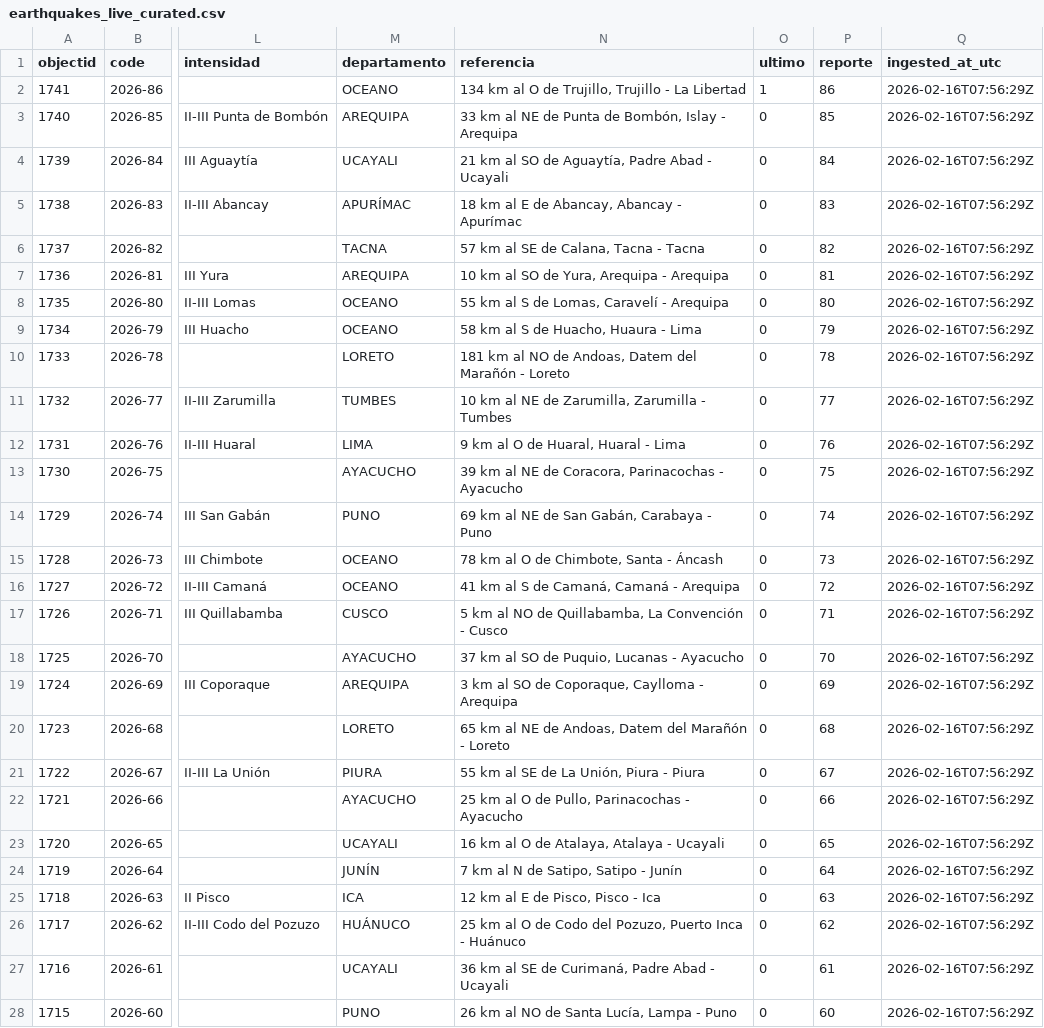
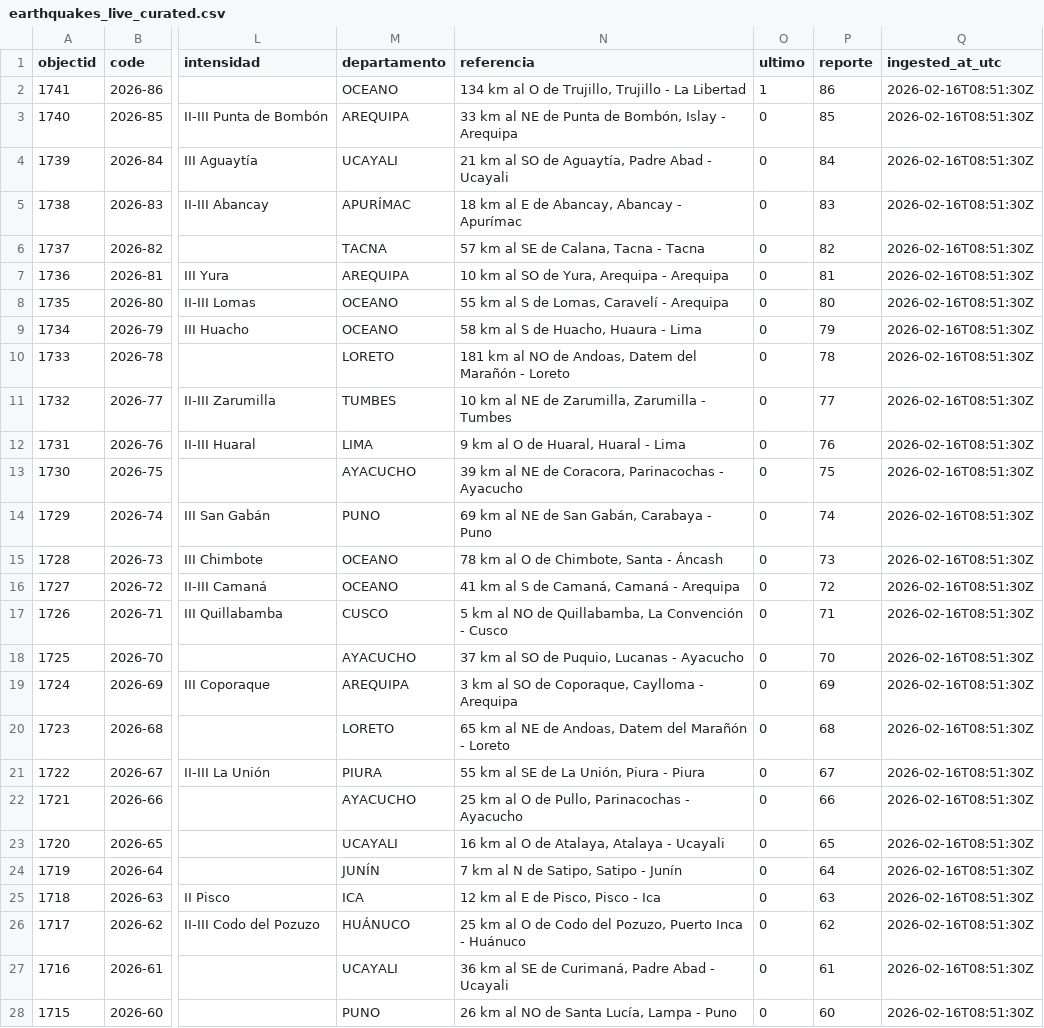
Before and after one commit to IFC-Chalaco/peru-seismic-dashboard, a CSV file: seismic_bi_stream/exports/earthquakes_live_curated.csv, drawn as a sheet; only a part is shown, gaps mark what is left out; the diff covers the shown part only; the diff names each change by its address in the sheet, - before the commit and + after, or states it on an @@ line.

```diff
--- a/seismic_bi_stream/exports/earthquakes_live_curated.csv
+++ b/seismic_bi_stream/exports/earthquakes_live_curated.csv
-Q2:Q28 (ingested_at_utc): 2026-02-16T07:56:29Z
+Q2:Q28 (ingested_at_utc): 2026-02-16T08:51:30Z
```
Also changed, not shown: 61 edited cells elsewhere in this file, seismic_bi_stream/exports/earthquakes_live.csv, 1 other file.
